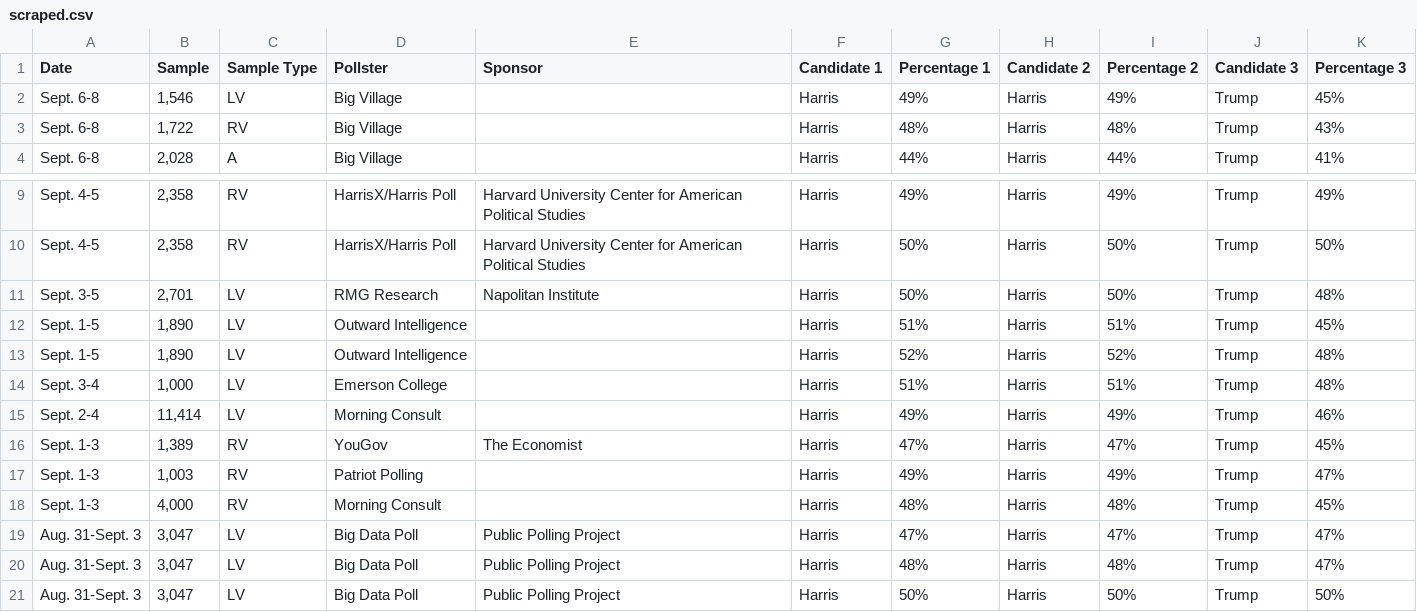
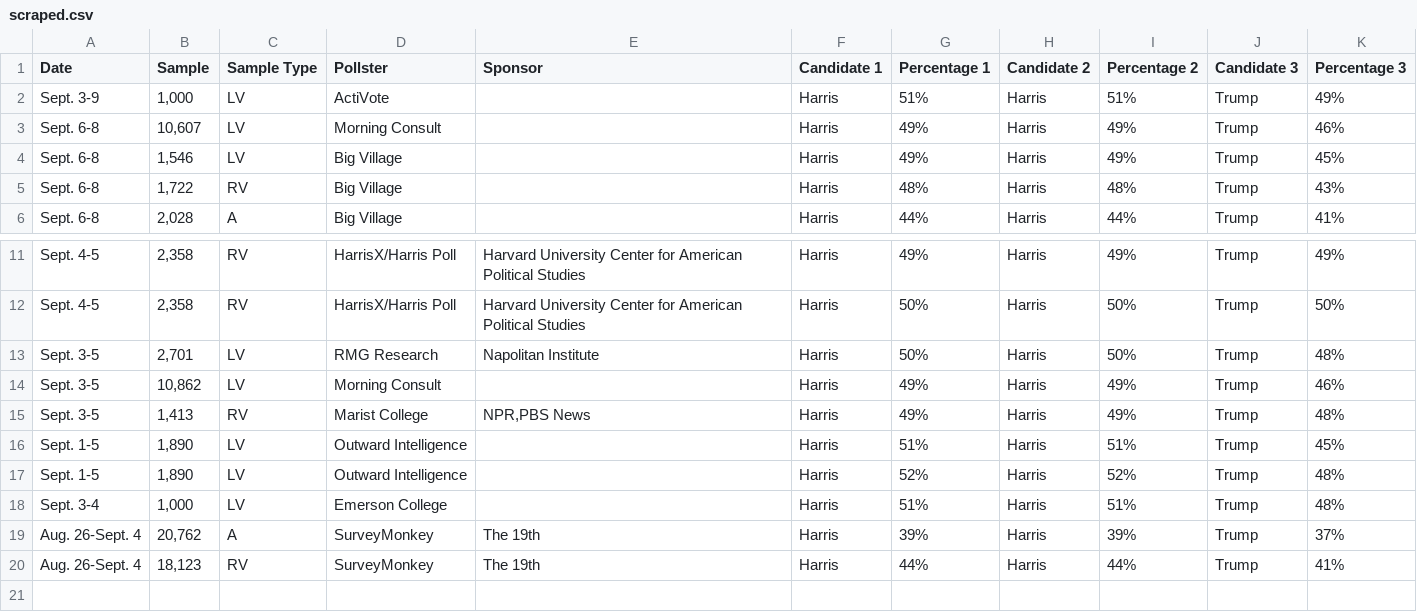
Before and after one commit to bi-cnc/USA_president_2024, a CSV file: scraped.csv, drawn as a sheet; only a part is shown, gaps mark what is left out.

Commit message:
Update scraped.csv

```diff
--- a/scraped.csv
+++ b/scraped.csv
@@ -1,2 +1,4 @@
 Date,Sample,Sample Type,Pollster,Sponsor,Candidate 1,Percentage 1,Candidate 2,Percentage 2,Candidate 3,Percentage 3
+Sept. 3-9,"1,000",LV,ActiVote,,Harris,51%,Harris,51%,Trump,49%
+Sept. 6-8,"10,607",LV,Morning Consult,,Harris,49%,Harris,49%,Trump,46%
 Sept. 6-8,"1,546",LV,Big Village,,Harris,49%,Harris,49%,Trump,45%
@@ -11,2 +13,4 @@ Sept. 4-5,"2,358",RV,HarrisX/Harris Poll,Harvard University Center for American
 Sept. 3-5,"2,701",LV,RMG Research,Napolitan Institute,Harris,50%,Harris,50%,Trump,48%
+Sept. 3-5,"10,862",LV,Morning Consult,,Harris,49%,Harris,49%,Trump,46%
+Sept. 3-5,"1,413",RV,Marist College,"NPR,PBS News",Harris,49%,Harris,49%,Trump,48%
 Sept. 1-5,"1,890",LV,Outward Intelligence,,Harris,51%,Harris,51%,Trump,45%
@@ -14,8 +18,3 @@ Sept. 1-5,"1,890",LV,Outward Intelligence,,Harris,52%,Harris,52%,Trump,48%
 Sept. 3-4,"1,000",LV,Emerson College,,Harris,51%,Harris,51%,Trump,48%
-Sept. 2-4,"11,414",LV,Morning Consult,,Harris,49%,Harris,49%,Trump,46%
-Sept. 1-3,"1,389",RV,YouGov,The Economist,Harris,47%,Harris,47%,Trump,45%
-Sept. 1-3,"1,003",RV,Patriot Polling,,Harris,49%,Harris,49%,Trump,47%
-Sept. 1-3,"4,000",RV,Morning Consult,,Harris,48%,Harris,48%,Trump,45%
-Aug. 31-Sept. 3,"3,047",LV,Big Data Poll,Public Polling Project,Harris,47%,Harris,47%,Trump,47%
-Aug. 31-Sept. 3,"3,047",LV,Big Data Poll,Public Polling Project,Harris,48%,Harris,48%,Trump,47%
-Aug. 31-Sept. 3,"3,047",LV,Big Data Poll,Public Polling Project,Harris,50%,Harris,50%,Trump,50%
+Aug. 26-Sept. 4,"20,762",A,SurveyMonkey,The 19th,Harris,39%,Harris,39%,Trump,37%
+Aug. 26-Sept. 4,"18,123",RV,SurveyMonkey,The 19th,Harris,44%,Harris,44%,Trump,41%
```
